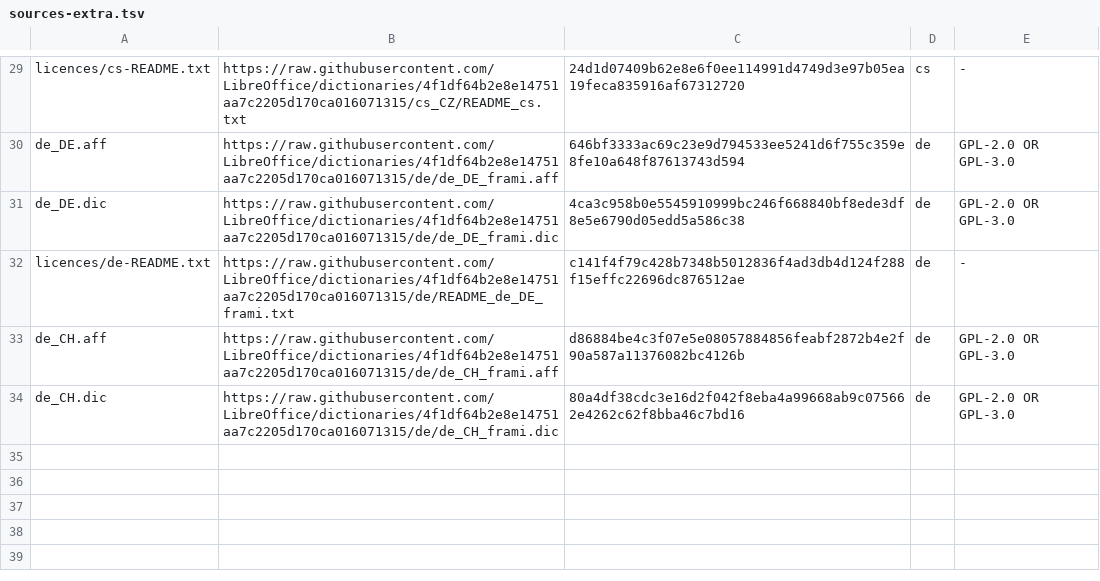
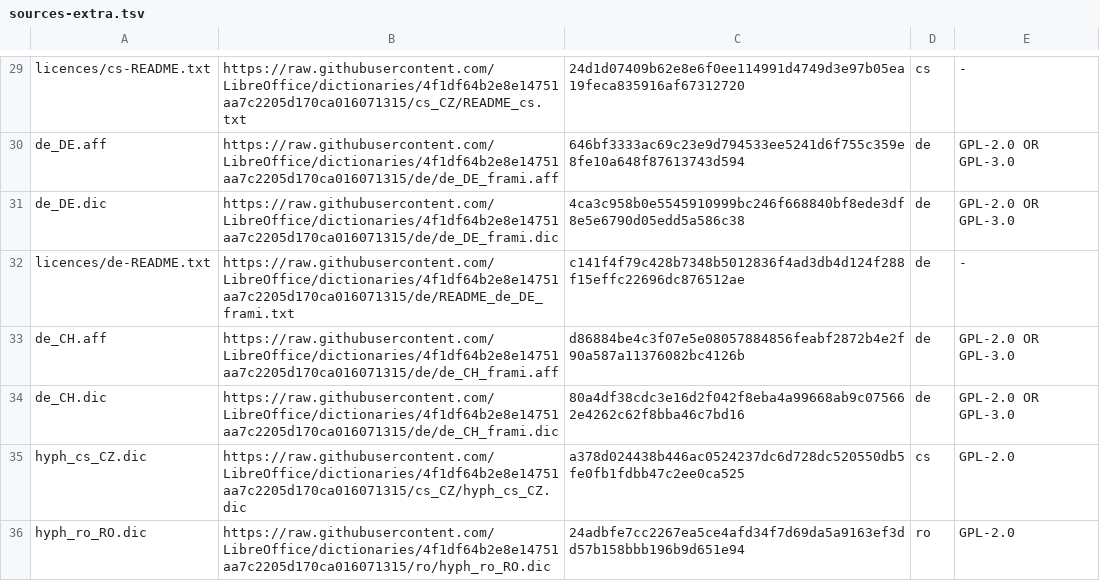
Before and after one commit to StDenis1980/wordcraft, a TSV file: packaging/dictionaries/sources-extra.tsv, drawn as a sheet; only a part is shown, gaps mark what is left out; the diff names each change by its address in the sheet, - before the commit and + after, or states it on an @@ line.

```diff
--- a/packaging/dictionaries/sources-extra.tsv
+++ b/packaging/dictionaries/sources-extra.tsv
+row 35: hyph_cs_CZ.dic | https://raw.githubusercontent.com/LibreOffice/dictionaries/4f1df64b2e8e14751aa7c2205d170ca016071315/cs_CZ/hyph_cs_CZ.dic | a378d024438b446ac0524237dc6d728dc520550db5fe0fb1fdbb47c2ee0ca525 | cs | GPL-2.0
+row 36: hyph_ro_RO.dic | https://raw.githubusercontent.com/LibreOffice/dictionaries/4f1df64b2e8e14751aa7c2205d170ca016071315/ro/hyph_ro_RO.dic | 24adbfe7cc2267ea5ce4afd34f7d69da5a9163ef3dd57b158bbb196b9d651e94 | ro | GPL-2.0
```
Also changed, not shown: 10 other files.
